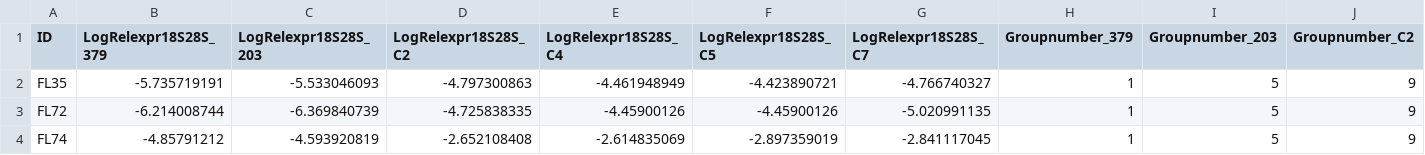
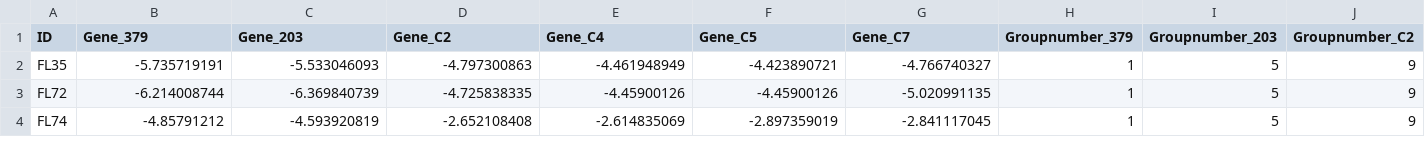
Before and after one commit to rforbiodatascience22/2022_group07_final_project, a TSV file: data/01_my_data.tsv, drawn as a sheet; only a part is shown; the diff names each change by its address in the sheet, - before the commit and + after, or states it on an @@ line.

Commit message:
rename gene columns and create plots directory

```diff
--- a/data/01_my_data.tsv
+++ b/data/01_my_data.tsv
-B1: LogRelexpr18S28S_379
+B1: Gene_379
-C1: LogRelexpr18S28S_203
+C1: Gene_203
-D1: LogRelexpr18S28S_C2
+D1: Gene_C2
-E1: LogRelexpr18S28S_C4
+E1: Gene_C4
-F1: LogRelexpr18S28S_C5
+F1: Gene_C5
-G1: LogRelexpr18S28S_C7
+G1: Gene_C7
```
Also changed, not shown: data/02_my_data_clean.tsv, data/03_my_data_clean_aug.tsv, 28 other files.
